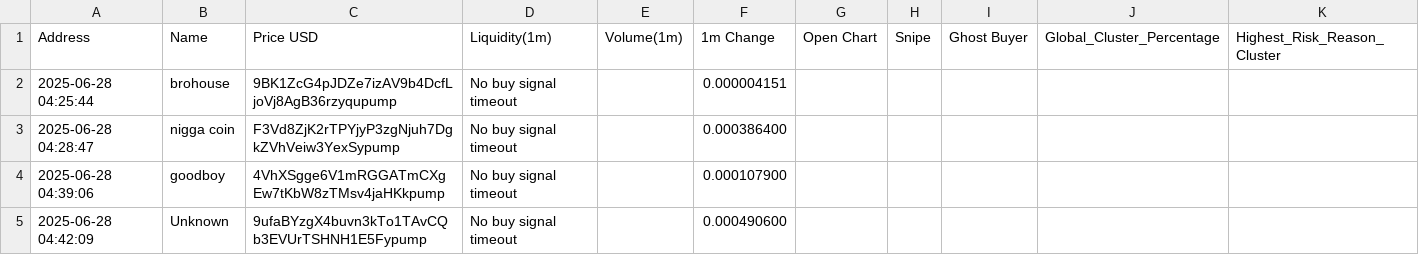
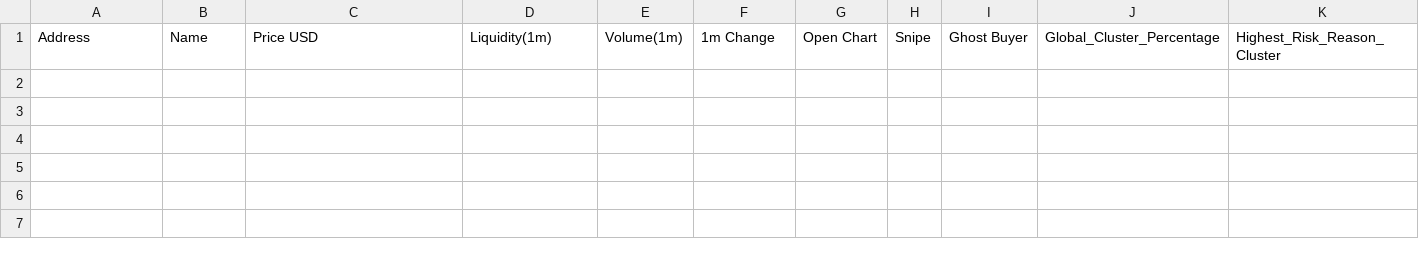
Before and after one commit to Rachid91674/SniperX-V3, a CSV file: trades.csv, drawn as a sheet; only a part is shown; rows hold the shown columns only; the diff names each change by its address in the sheet, - before the commit and + after, or states it on an @@ line.

```diff
--- a/trades.csv
+++ b/trades.csv
-row 2: 2025-06-28 04:25:44 | brohouse | 9BK1ZcG4pJDZe7izAV9b4DcfLjoVj8AgB36rzyqupump | No buy signal timeout |  | 0.000004151
-row 3: 2025-06-28 04:28:47 | nigga coin | F3Vd8ZjK2rTPYjyP3zgNjuh7DgkZVhVeiw3YexSypump | No buy signal timeout |  | 0.000386400
-row 4: 2025-06-28 04:39:06 | goodboy | 4VhXSgge6V1mRGGATmCXgEw7tKbW8zTMsv4jaHKkpump | No buy signal timeout |  | 0.000107900
-row 5: 2025-06-28 04:42:09 | Unknown | 9ufaBYzgX4buvn3kTo1TAvCQb3EVUrTSHNH1E5Fypump | No buy signal timeout |  | 0.000490600
```
Also changed, not shown: filtered_tokens_with_all_risks.csv, token_risk_analysis.csv, 3 other files.
